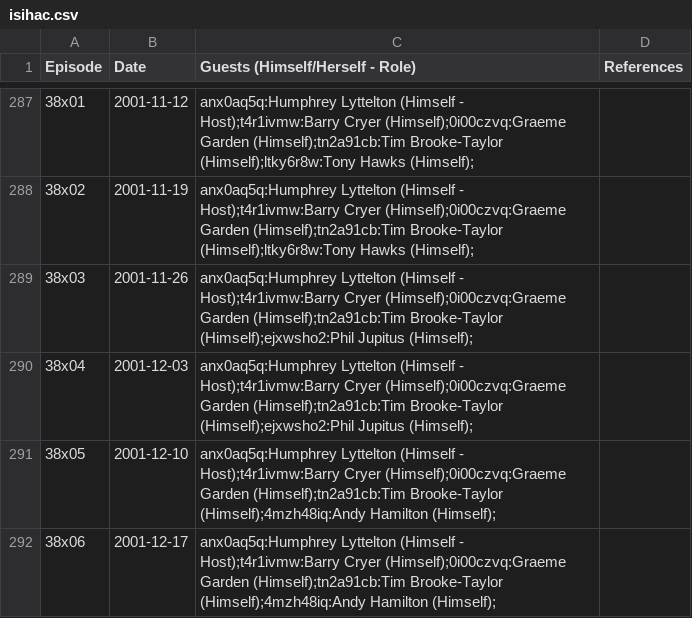
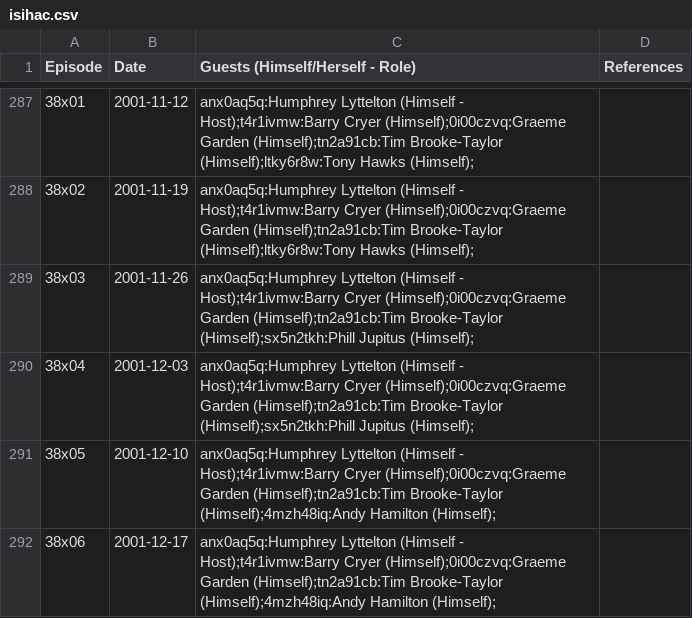
Before and after one commit to slowe/panelshows, a CSV file: data/isihac.csv, drawn as a sheet; only a part is shown, gaps mark what is left out.

```diff
--- a/data/isihac.csv
+++ b/data/isihac.csv
@@ -288,4 +288,4 @@ Episode,Date,Guests (Himself/Herself - Role),References
 38x02,2001-11-19,anx0aq5q:Humphrey Lyttelton (Himself - Host);t4r1ivmw:Barry Cryer (Himself);0i00czvq:Graeme Garden (Himself);tn2a91cb:Tim Brooke-Taylor (Himself);ltky6r8w:Tony Hawks (Himself);,
-38x03,2001-11-26,anx0aq5q:Humphrey Lyttelton (Himself - Host);t4r1ivmw:Barry Cryer (Himself);0i00czvq:Graeme Garden (Himself);tn2a91cb:Tim Brooke-Taylor (Himself);ejxwsho2:Phil Jupitus (Himself);,
-38x04,2001-12-03,anx0aq5q:Humphrey Lyttelton (Himself - Host);t4r1ivmw:Barry Cryer (Himself);0i00czvq:Graeme Garden (Himself);tn2a91cb:Tim Brooke-Taylor (Himself);ejxwsho2:Phil Jupitus (Himself);,
+38x03,2001-11-26,anx0aq5q:Humphrey Lyttelton (Himself - Host);t4r1ivmw:Barry Cryer (Himself);0i00czvq:Graeme Garden (Himself);tn2a91cb:Tim Brooke-Taylor (Himself);sx5n2tkh:Phill Jupitus (Himself);,
+38x04,2001-12-03,anx0aq5q:Humphrey Lyttelton (Himself - Host);t4r1ivmw:Barry Cryer (Himself);0i00czvq:Graeme Garden (Himself);tn2a91cb:Tim Brooke-Taylor (Himself);sx5n2tkh:Phill Jupitus (Himself);,
 38x05,2001-12-10,anx0aq5q:Humphrey Lyttelton (Himself - Host);t4r1ivmw:Barry Cryer (Himself);0i00czvq:Graeme Garden (Himself);tn2a91cb:Tim Brooke-Taylor (Himself);4mzh48iq:Andy Hamilton (Himself);,
```
Also changed, not shown: data/loosewomen.csv, data/newsquiz.csv, 23 other files.
